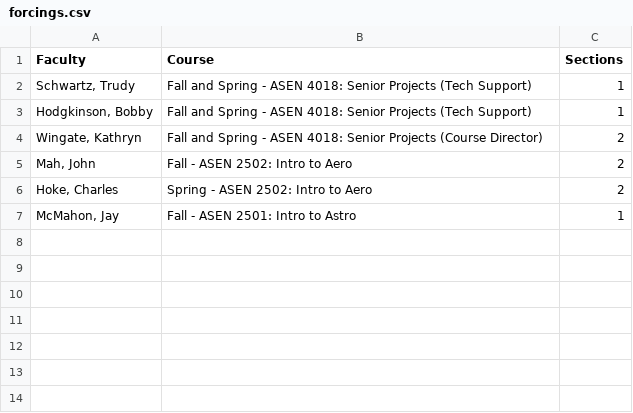
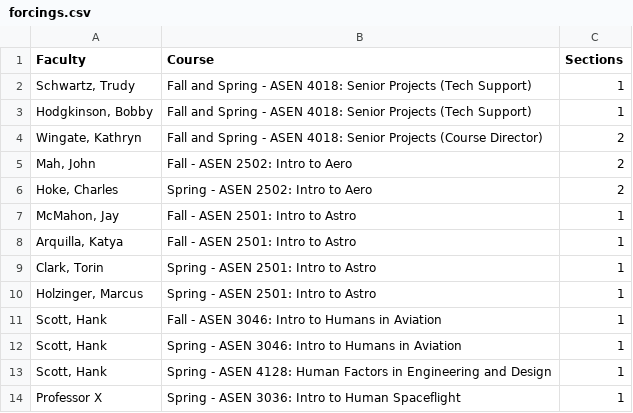
Before and after one commit to nolans12/Faculty-Course-Optimization, a CSV file: inputs/forcings.csv, drawn as a sheet; the diff names each change by its address in the sheet, - before the commit and + after, or states it on an @@ line.

```diff
--- a/inputs/forcings.csv
+++ b/inputs/forcings.csv
+row 8: Arquilla, Katya | Fall - ASEN 2501: Intro to Astro | 1
+row 9: Clark, Torin | Spring - ASEN 2501: Intro to Astro | 1
+row 10: Holzinger, Marcus | Spring - ASEN 2501: Intro to Astro | 1
+row 11: Scott, Hank | Fall - ASEN 3046: Intro to Humans in Aviation | 1
+row 12: Scott, Hank | Spring - ASEN 3046: Intro to Humans in Aviation | 1
+row 13: Scott, Hank | Spring - ASEN 4128: Human Factors in Engineering and Design | 1
+row 14: Professor X | Spring - ASEN 3036: Intro to Human Spaceflight | 1
```
Also changed, not shown: inputs/bannings.csv, inputs/final_courses_w_TC.csv, 11 other files.
